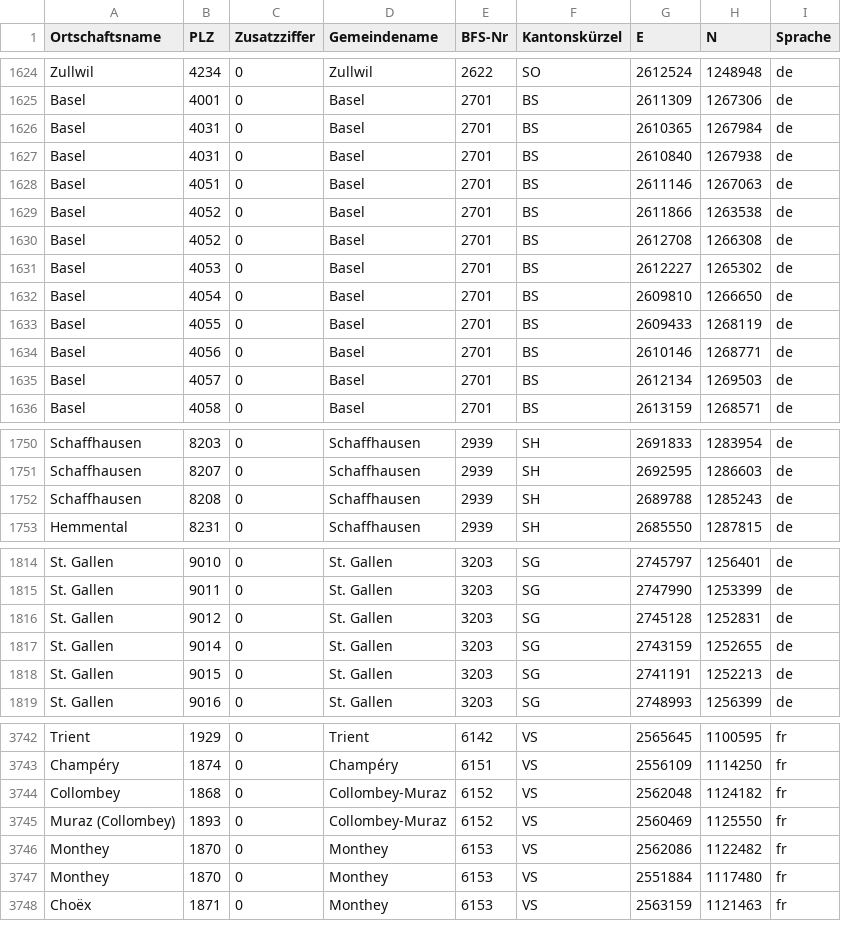
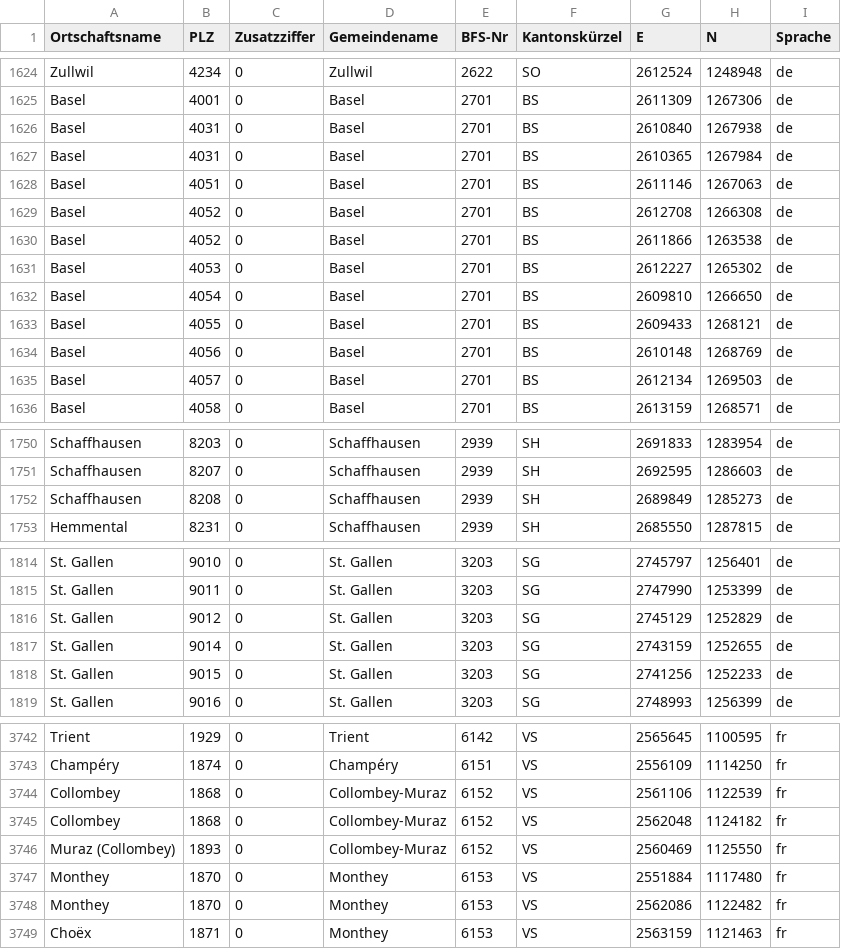
Before and after one commit to swissgeodata4r/swissvector4r, a CSV file: PLZO_CSV_LV95/PLZO_CSV_LV95.csv, drawn as a sheet; only a part is shown, gaps mark what is left out; the diff covers the shown part only; the diff names each change by its address in the sheet, - before the commit and + after, or states it on an @@ line.

```diff
--- a/PLZO_CSV_LV95/PLZO_CSV_LV95.csv
+++ b/PLZO_CSV_LV95/PLZO_CSV_LV95.csv
@@ row 1626 moved to row 1627: Basel @@
@@ row 1629 moved to row 1630: Basel @@
-H1633 (N): 1268119
+H1633 (N): 1268121
-G1634 (E): 2610146
+G1634 (E): 2610148
-H1634 (N): 1268771
+H1634 (N): 1268769
-G1752 (E): 2689788
+G1752 (E): 2689849
-H1752 (N): 1285243
+H1752 (N): 1285273
-G1816 (E): 2745128
+G1816 (E): 2745129
-H1816 (N): 1252831
+H1816 (N): 1252829
-G1818 (E): 2741191
+G1818 (E): 2741256
-H1818 (N): 1252213
+H1818 (N): 1252233
+row 3744: Collombey | 1868 | 0 | Collombey-Muraz | 6152 | VS | 2561106 | 1122539 | fr
@@ row 3746 moved to row 3748: Monthey @@
```
Also changed, not shown: 17 moved rows and 10 edited cells elsewhere in this file, 25 other files.
